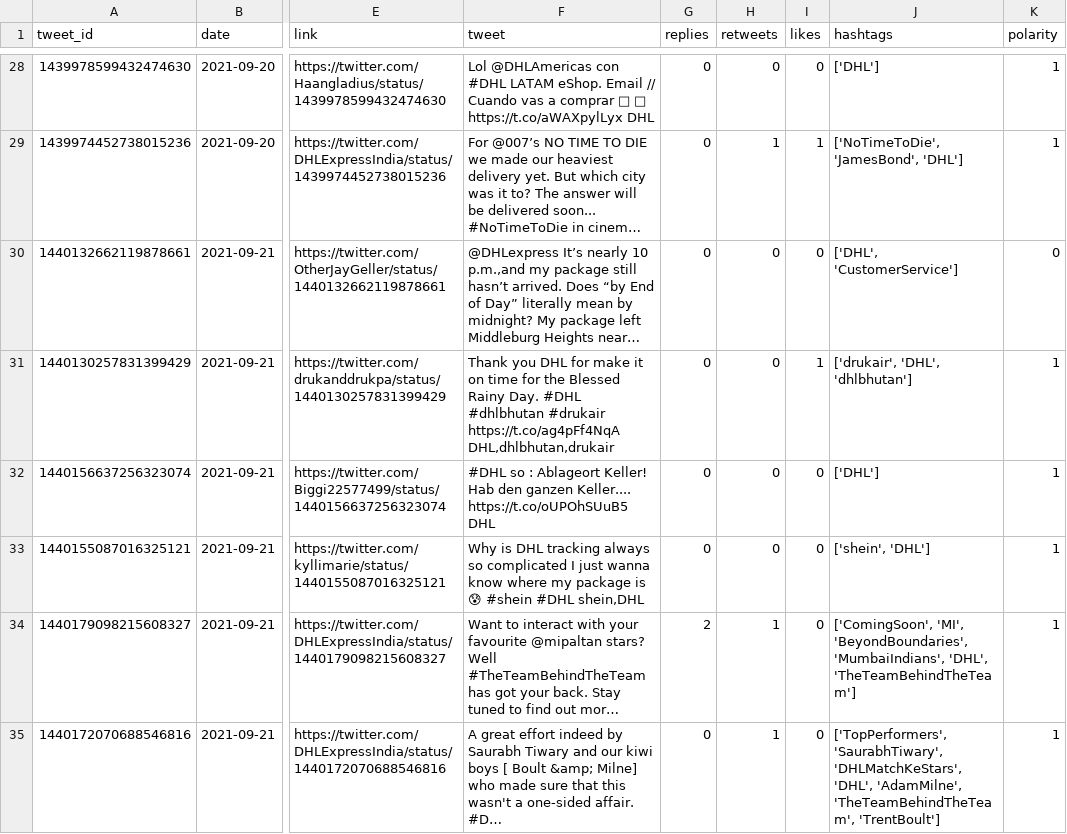
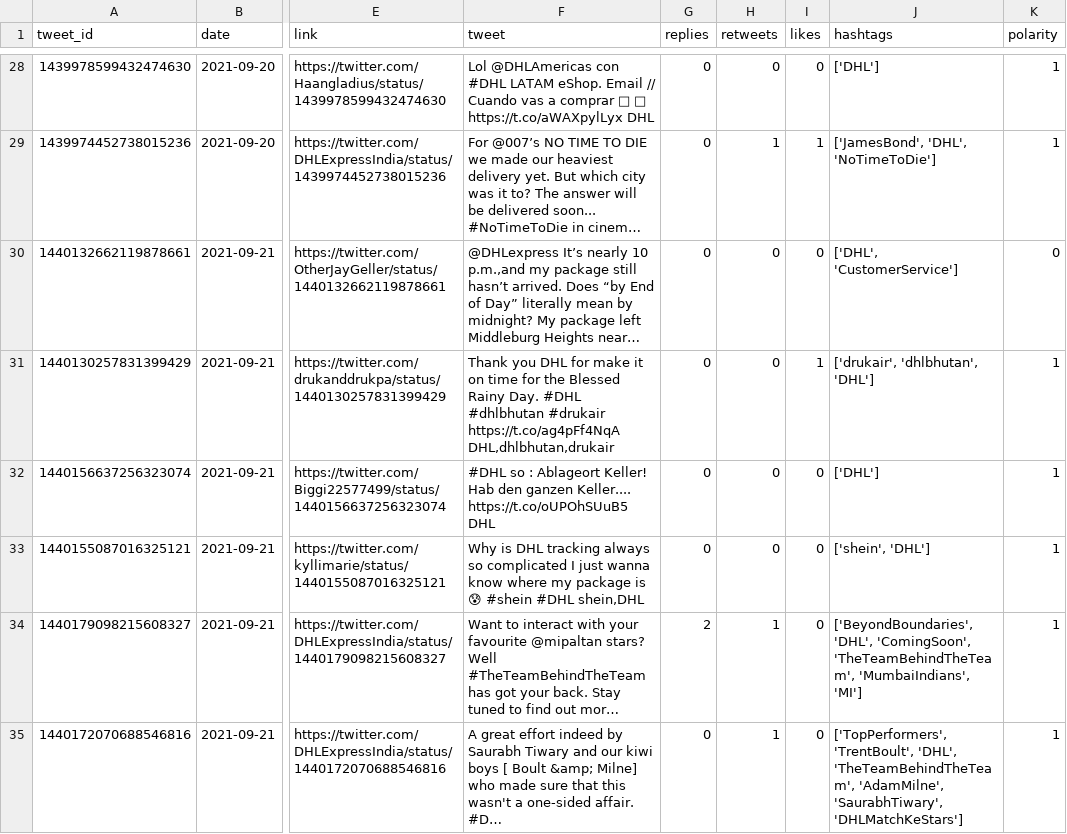
Before and after one commit to sarahhannes/tweet-sentiment, a CSV file: new_data_cleaned.csv, drawn as a sheet; only a part is shown, gaps mark what is left out; long unchanged cells end in …; the diff covers the shown part only; the diff names each change by its address in the sheet, - before the commit and + after, or states it on an @@ line.

```diff
--- a/new_data_cleaned.csv
+++ b/new_data_cleaned.csv
-J29 (hashtags): ['NoTimeToDie', 'JamesBond', 'DHL']
+J29 (hashtags): ['JamesBond', 'DHL', 'NoTimeToDie']
-J31 (hashtags): ['drukair', 'DHL', 'dhlbhutan']
+J31 (hashtags): ['drukair', 'dhlbhutan', 'DHL']
-J34 (hashtags): ['ComingSoon', 'MI', 'BeyondBoundaries', 'MumbaiIndians', 'DHL', 'TheTeamBehindTheTeam']
+J34 (hashtags): ['BeyondBoundaries', 'DHL', 'ComingSoon', 'TheTeamBehindTheTeam', 'MumbaiIndians', 'MI']
-J35 (hashtags): ['TopPerformers', 'SaurabhTiwary', 'DHLMatchKeStars', 'DHL', 'AdamMilne', 'TheTeamBehindTheTeam', 'TrentBoult']
+J35 (hashtags): ['TopPerformers', 'TrentBoult', 'DHL', 'TheTeamBehindTheTeam', 'AdamMilne', 'SaurabhTiwary', 'DHLMatchKeStars']
```
Also changed, not shown: 6 added rows, 2 removed rows and 59 edited cells elsewhere in this file, 2 other files.
